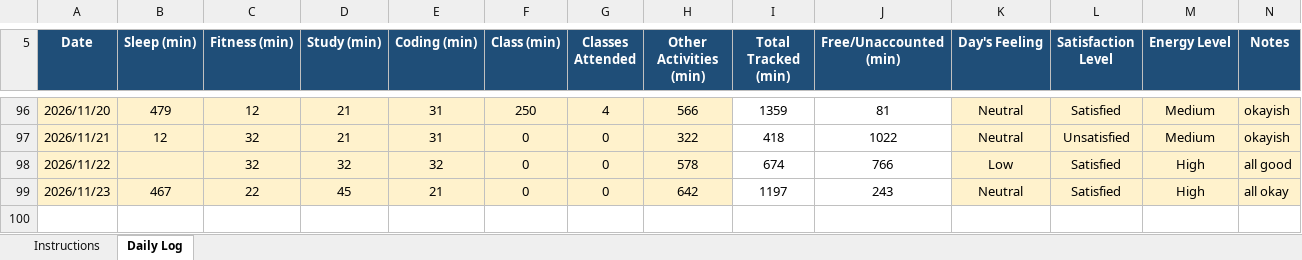
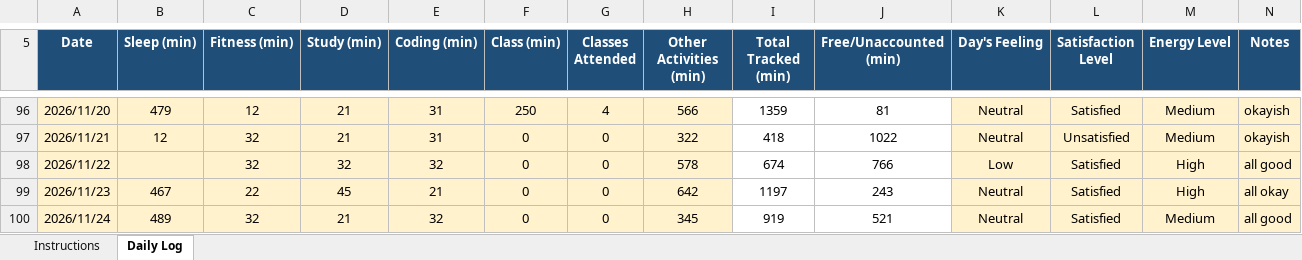
Before and after one commit to drishtisharma0263-cyber/776, an Excel workbook: 12628474.xlsx, sheet Daily Log, drawn as a sheet; only a part is shown, gaps mark what is left out; values as stored, in another font and other column widths than the file's, no borders; conditional formats not drawn; the diff names each change by its address in the sheet, - before the commit and + after, or states it on an @@ line.

Commit message:
updated on nov24

```diff
--- a/12628474.xlsx (sheet Daily Log)
+++ b/12628474.xlsx (sheet Daily Log)
+row 100: 2026/11/24 | 489 | 32 | 21 | 32 | 0 | 0 | 345 | 919 | 521 | Neutral | Satisfied | Medium | all good
```
